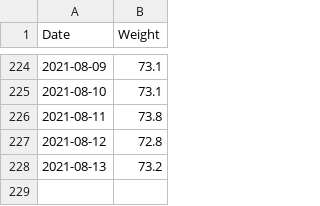
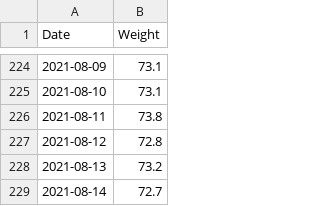
Before and after one commit to Olarm/Treningsdagbok, a CSV file: morgenvekt.csv, drawn as a sheet; only a part is shown, gaps mark what is left out; the diff names each change by its address in the sheet, - before the commit and + after, or states it on an @@ line.

Commit message:
morgenvekt

```diff
--- a/morgenvekt.csv
+++ b/morgenvekt.csv
+row 229: 2021-08-14 | 72.7
```
